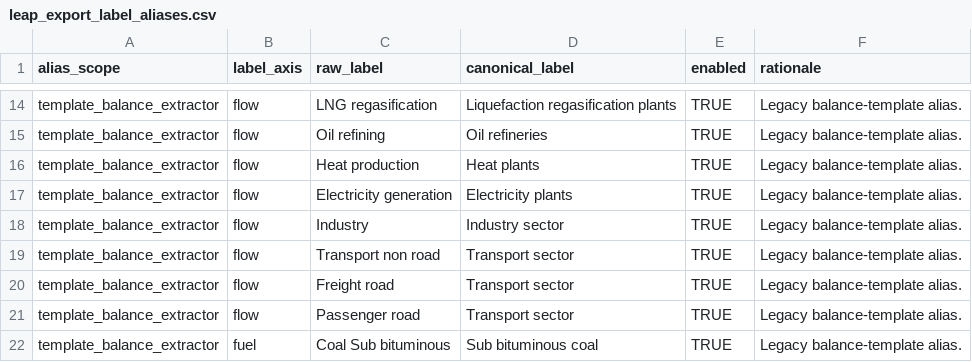
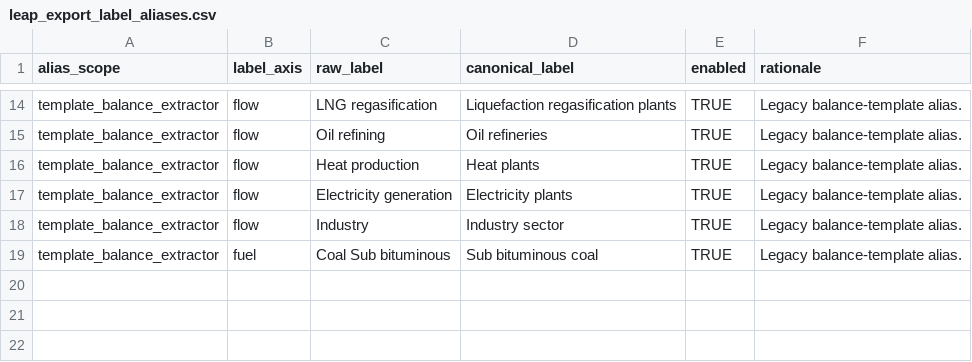
Before and after one commit to asia-pacific-energy-research-centre/leap_mappings, a CSV file: config/leap_export_label_aliases.csv, drawn as a sheet; only a part is shown, gaps mark what is left out; the diff names each change by its address in the sheet, - before the commit and + after, or states it on an @@ line.

Commit message:
codex: keep transport review roots distinct
Verified: pytest tests/test_energy_balance_template_extractor_descendants.py -q (7 passed).

```diff
--- a/config/leap_export_label_aliases.csv
+++ b/config/leap_export_label_aliases.csv
-row 19: template_balance_extractor | flow | Transport non road | Transport sector | TRUE | Legacy balance-template alias.
-row 20: template_balance_extractor | flow | Freight road | Transport sector | TRUE | Legacy balance-template alias.
-row 21: template_balance_extractor | flow | Passenger road | Transport sector | TRUE | Legacy balance-template alias.
```
Also changed, not shown: 2 other files.
